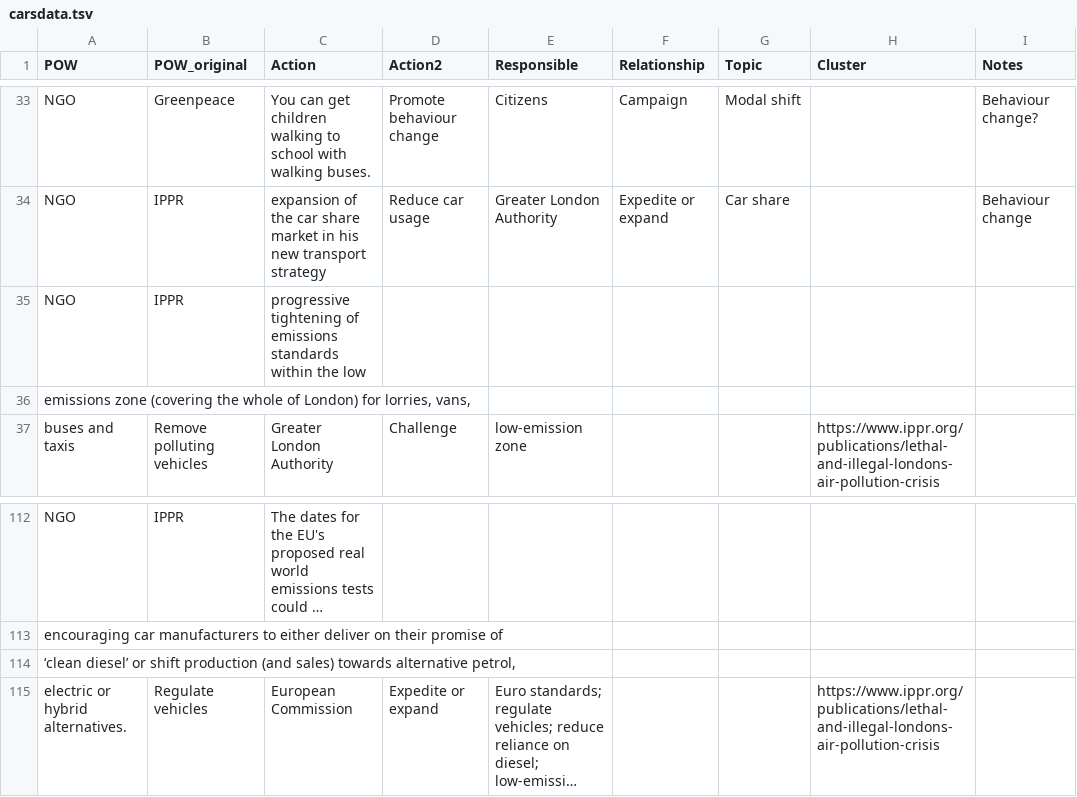
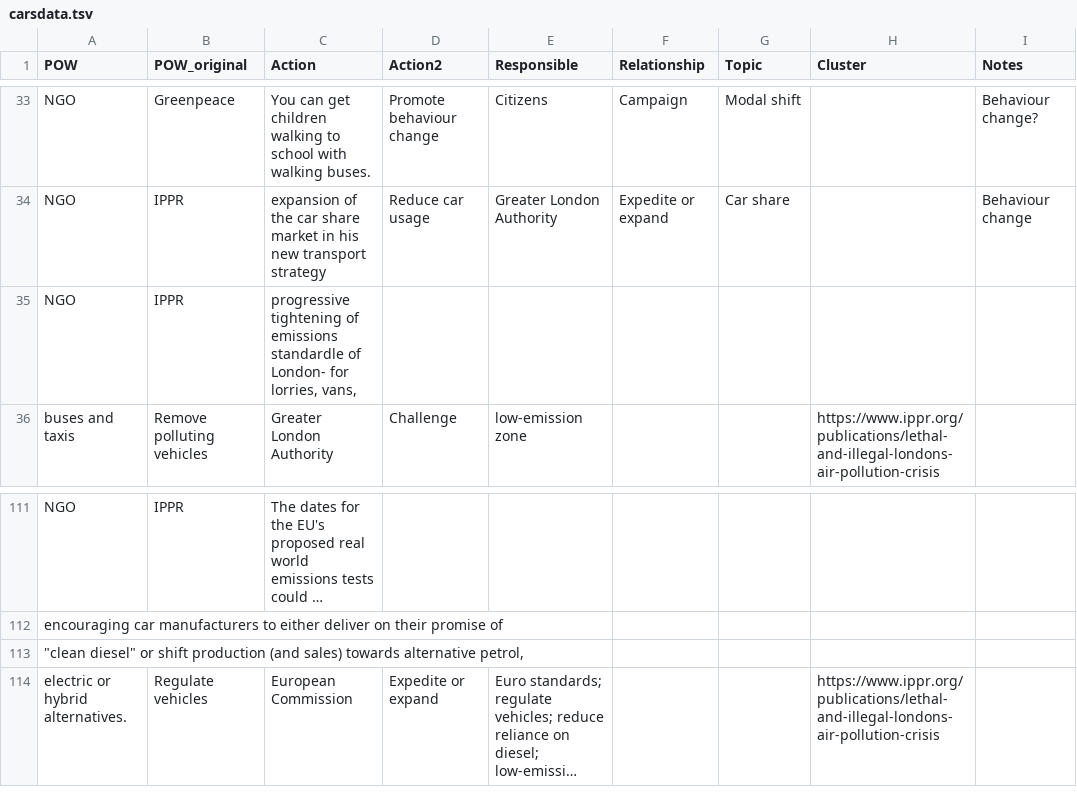
Before and after one commit to PublicDataLab/hotpotato, a TSV file: carsdata.tsv, drawn as a sheet; only a part is shown, gaps mark what is left out; long unchanged cells end in …; removed rows and columns are numbered as before the commit, all else as after; rows hold the shown columns only; the diff names each change by its address in the sheet, - before the commit and + after, or states it on an @@ line.

```diff
--- a/carsdata.tsv
+++ b/carsdata.tsv
-C35 (Action): …of emissions standards within the low
+C35 (Action): …of emissions standardle of London- for lorries, vans,
-row 36: emissions zone (covering the whole of London) for lorries, vans,
-A113 (POW): ‘clean diesel’ or shift…
+A113 (POW): "clean diesel" or shift…
```
Also changed, not shown: 5 other files.
